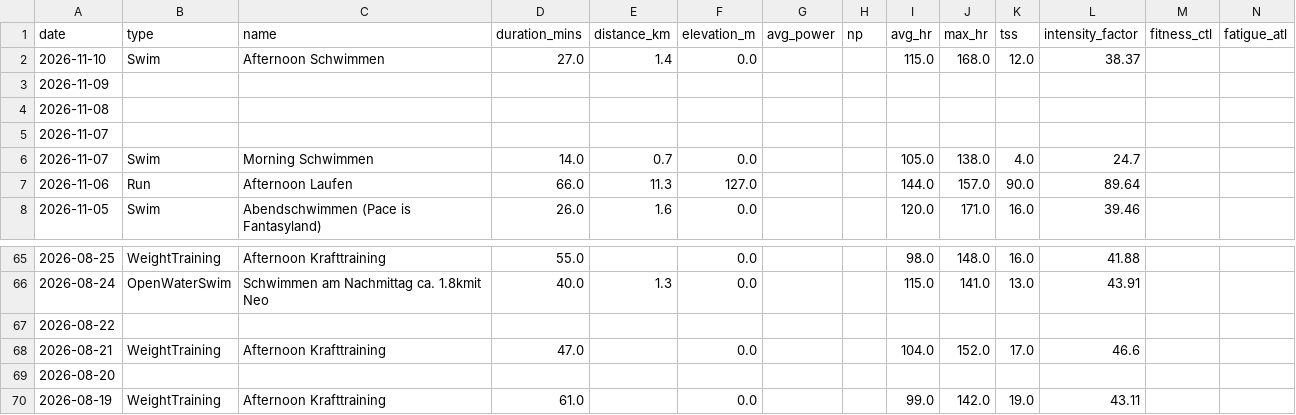
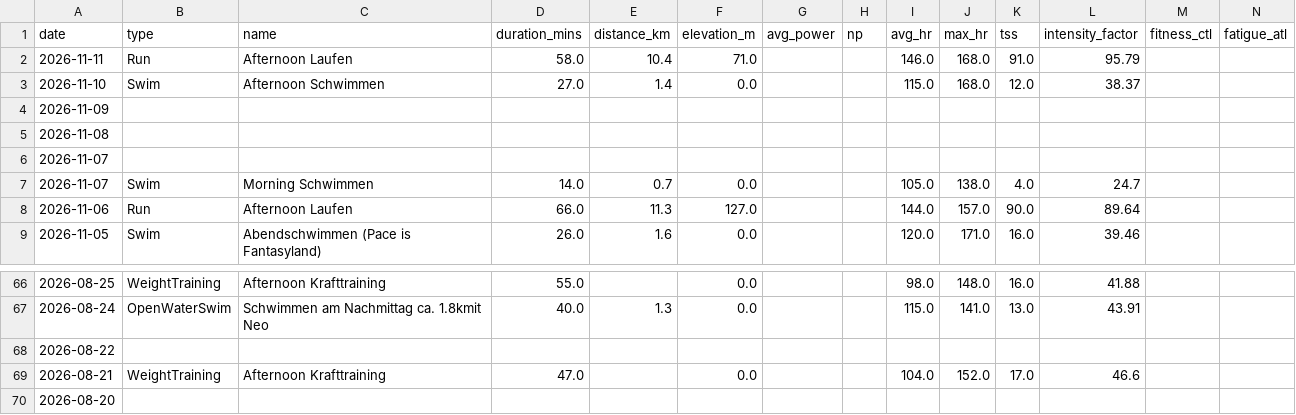
Before and after one commit to basch1117/trainingdata, a CSV file: activities_12weeks.csv, drawn as a sheet; only a part is shown, gaps mark what is left out.

```diff
--- a/activities_12weeks.csv
+++ b/activities_12weeks.csv
@@ -1,2 +1,3 @@
 date,type,name,duration_mins,distance_km,elevation_m,avg_power,np,avg_hr,max_hr,tss,intensity_factor,fitness_ctl,fatigue_atl
+2026-11-11,Run,Afternoon Laufen,58.0,10.4,71.0,,,146.0,168.0,91.0,95.79,,
 2026-11-10,Swim,Afternoon Schwimmen,27.0,1.4,0.0,,,115.0,168.0,12.0,38.37,,
@@ -69,2 +70 @@ date,type,name,duration_mins,distance_km,elevation_m,avg_power,np,avg_hr,max_hr,
 2026-08-20,,,,,,,,,,,,,
-2026-08-19,WeightTraining,Afternoon Krafttraining,61.0,,0.0,,,99.0,142.0,19.0,43.11,,
```
Also changed, not shown: activities_full.csv, wellness_12weeks.csv, 3 other files.
